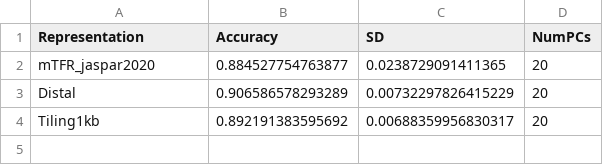
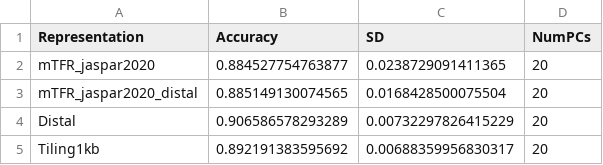
Before and after one commit to EpigenomeInformatics/methylTFR_manuscript, a CSV file: tables/rf_classification_accuracy_pc_5foldcv_20pc.csv, drawn as a sheet.

```diff
--- a/tables/rf_classification_accuracy_pc_5foldcv_20pc.csv
+++ b/tables/rf_classification_accuracy_pc_5foldcv_20pc.csv
@@ -2,2 +2,3 @@
 "mTFR_jaspar2020",0.884527754763877,0.0238729091411365,20
+"mTFR_jaspar2020_distal",0.885149130074565,0.0168428500075504,20
 "Distal",0.906586578293289,0.00732297826415229,20
```
Also changed, not shown: tables/rf_classification_accuracy_pc_stratified_splits_20pc.csv, 13 other files.
